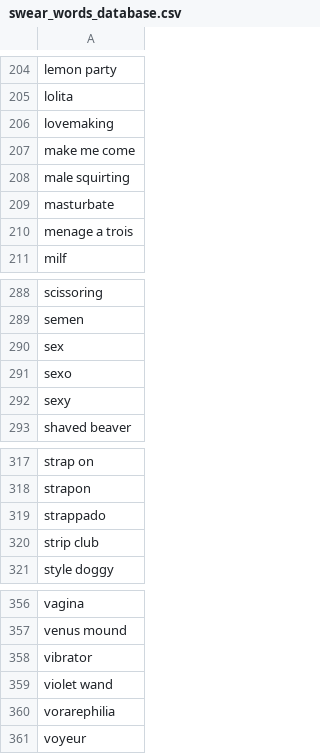
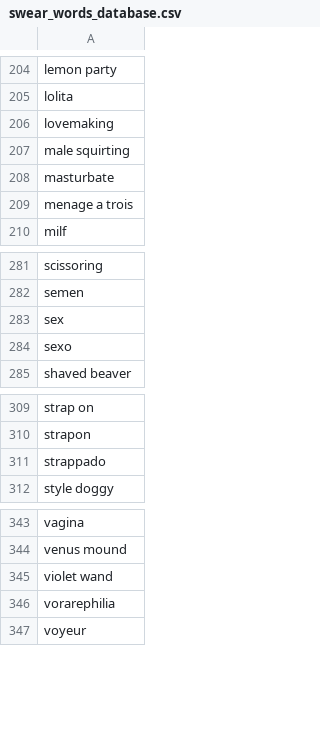
Before and after one commit to PathModeus/fame-to-blame, a CSV file: Data/swear_words_database.csv, drawn as a sheet; only a part is shown, gaps mark what is left out; the diff covers the shown part only.

```diff
--- a/Data/swear_words_database.csv
+++ b/Data/swear_words_database.csv
@@ -206,3 +206,2 @@ lolita
 lovemaking
-make me come
 male squirting
@@ -291,3 +284,2 @@ sex
 sexo
-sexy
 shaved beaver
@@ -319,3 +311,2 @@ strapon
 strappado
-strip club
 style doggy
@@ -357,3 +344,2 @@ vagina
 venus mound
-vibrator
 violet wand
```
Also changed, not shown: 10 removed rows elsewhere in this file.
